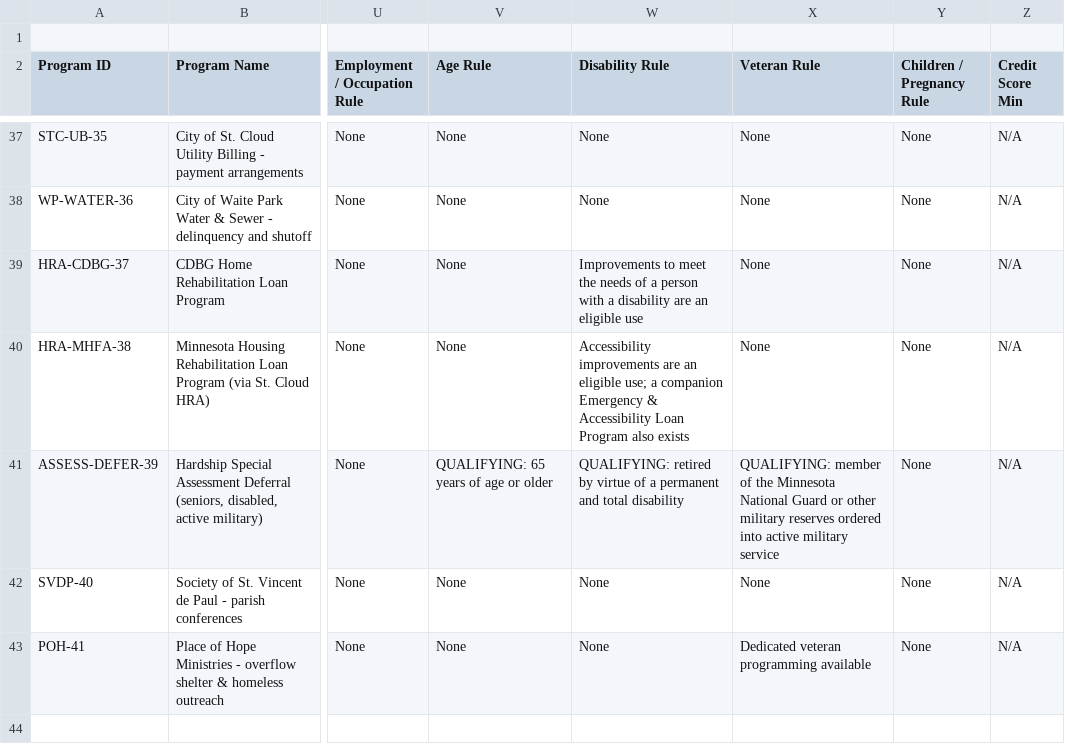
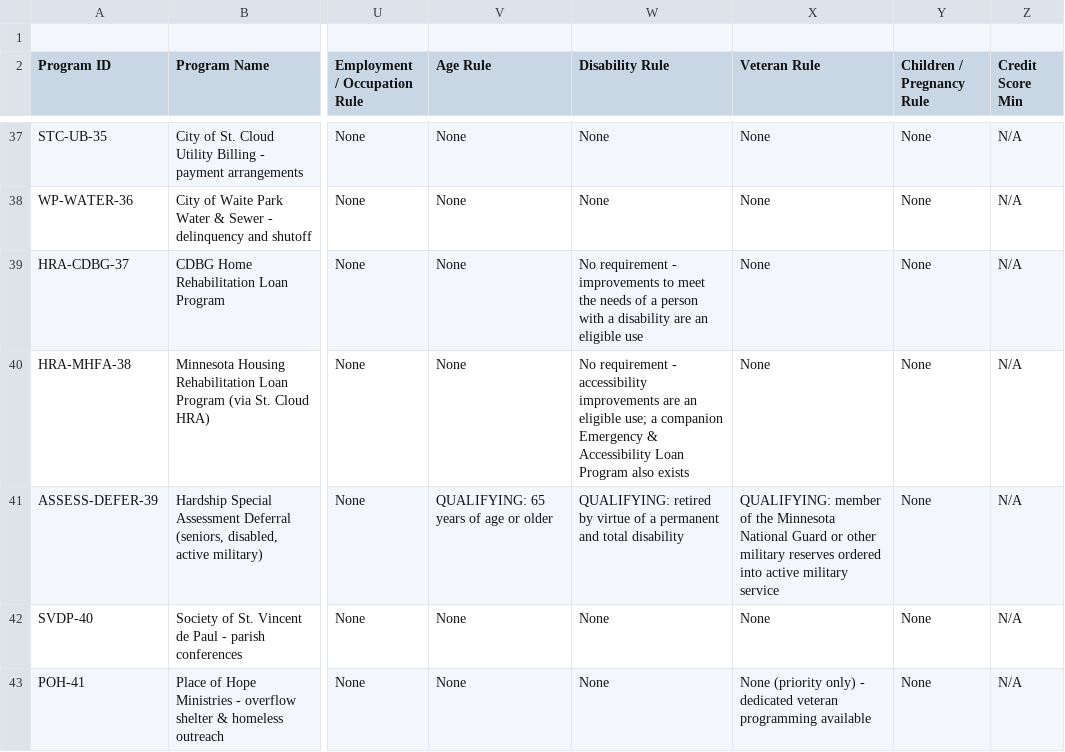
Before and after one commit to Rangerzack/Toto-housing-companion, a CSV file: data/St_Cloud_Utility_Matrix.csv, drawn as a sheet; only a part is shown, gaps mark what is left out; the diff covers the shown part only; the diff names each change by its address in the sheet, - before the commit and + after, or states it on an @@ line.

```diff
--- a/data/St_Cloud_Utility_Matrix.csv
+++ b/data/St_Cloud_Utility_Matrix.csv
-W39 (Disability Rule): Improvements to meet…
+W39 (Disability Rule): No requirement - improvements to meet…
-W40 (Disability Rule): Accessibility improvements are…
+W40 (Disability Rule): No requirement - accessibility improvements are…
-X43 (Veteran Rule): Dedicated veteran programming…
+X43 (Veteran Rule): None (priority only) - dedicated veteran programming…
```
Also changed, not shown: 9 edited cells elsewhere in this file, data/Southern_Oregon_Housing_Matrix_REVERIFIED.csv, 15 other files.
